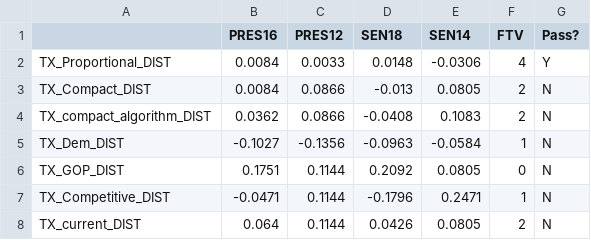
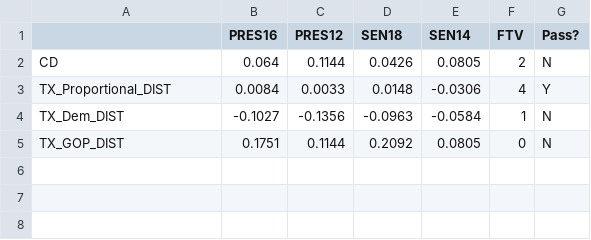
Before and after one commit to gabeschoenbach/Proportionality-Paper, a CSV file: outputs/TX/TX_disprop_FTV_score.csv, drawn as a sheet; removed rows and columns are numbered as before the commit, all else as after; the diff names each change by its address in the sheet, - before the commit and + after, or states it on an @@ line.

```diff
--- a/outputs/TX/TX_disprop_FTV_score.csv
+++ b/outputs/TX/TX_disprop_FTV_score.csv
+row 2: CD | 0.064 | 0.1144 | 0.0426 | 0.0805 | 2 | N
-row 3: TX_Compact_DIST | 0.0084 | 0.0866 | -0.013 | 0.0805 | 2 | N
-row 4: TX_compact_algorithm_DIST | 0.0362 | 0.0866 | -0.0408 | 0.1083 | 2 | N
-row 7: TX_Competitive_DIST | -0.0471 | 0.1144 | -0.1796 | 0.2471 | 1 | N
-row 8: TX_current_DIST | 0.064 | 0.1144 | 0.0426 | 0.0805 | 2 | N
```
Also changed, not shown: outputs/MA/MA_disprop_FTV_score.csv, outputs/MA/MA_eg_FTV_score.csv, 14 other files.
